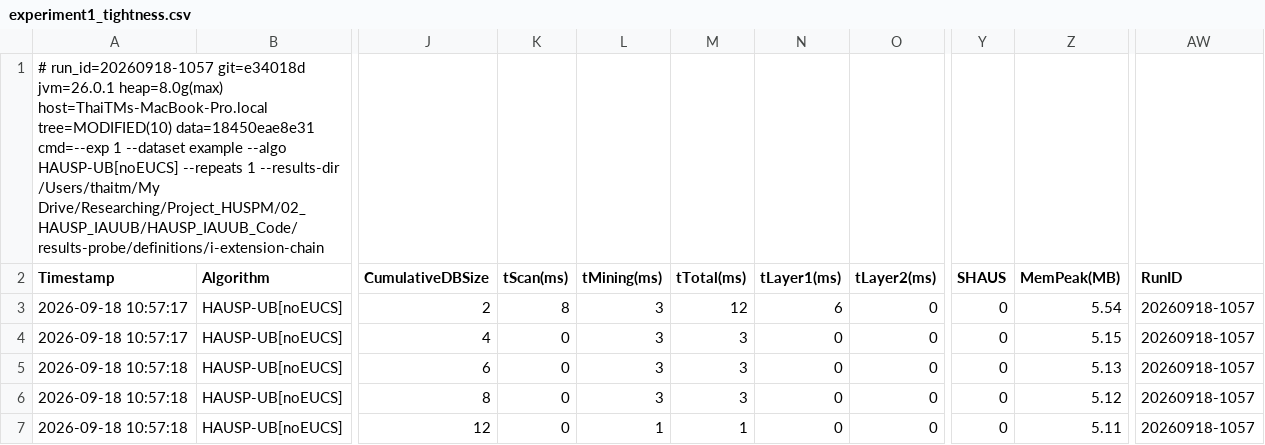
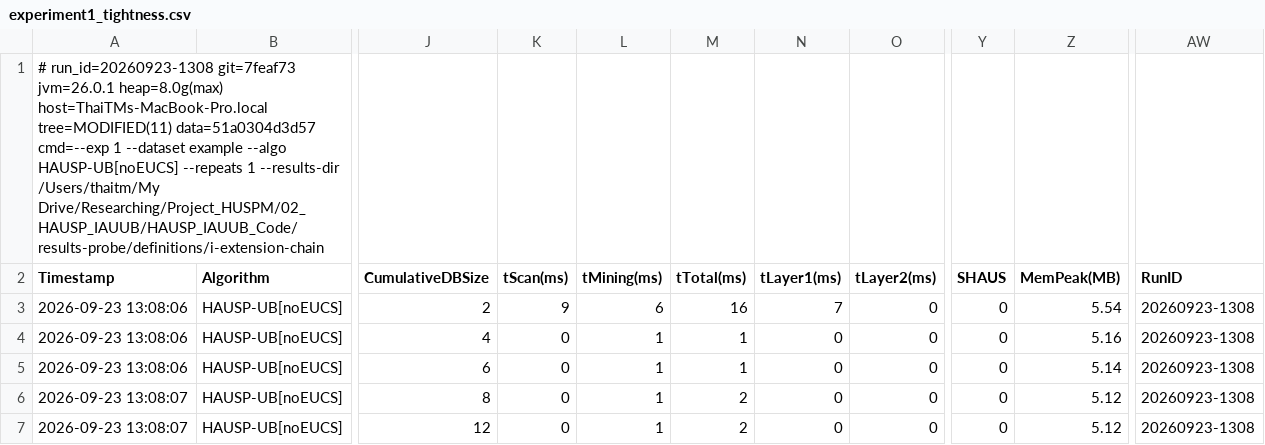
Before and after one commit to tran-minh-thai/incremental-hausp-mining, a CSV file: results-probe/definitions/i-extension-chain/exp1/experiment1_tightness.csv, drawn as a sheet; only a part is shown, gaps mark what is left out; the diff names each change by its address in the sheet, - before the commit and + after, or states it on an @@ line.

```diff
--- a/results-probe/definitions/i-extension-chain/exp1/experiment1_tightness.csv
+++ b/results-probe/definitions/i-extension-chain/exp1/experiment1_tightness.csv
-A1 (Timestamp): # run_id=20260918-1057 git=e34018d jvm=26.0.1 heap=8.0g(max) host=ThaiTMs-MacBook-Pro.local tree=MODIFIED(10) data=18450eae8e31 cmd=--exp 1…
+A1 (Timestamp): # run_id=20260923-1308 git=7feaf73 jvm=26.0.1 heap=8.0g(max) host=ThaiTMs-MacBook-Pro.local tree=MODIFIED(11) data=51a0304d3d57 cmd=--exp 1…
-A3:A4 (Timestamp): 2026-09-18 10:57:17
+A3:A4 (Timestamp): 2026-09-23 13:08:06
-K3 (tScan(ms)): 8
+K3 (tScan(ms)): 9
-L3 (tMining(ms)): 3
+L3 (tMining(ms)): 6
-M3 (tTotal(ms)): 12
+M3 (tTotal(ms)): 16
-N3 (tLayer1(ms)): 6
+N3 (tLayer1(ms)): 7
-AW3:AW7 (RunID): 20260918-1057
+AW3:AW7 (RunID): 20260923-1308
-L4:L6 (tMining(ms)): 3
+L4:L6 (tMining(ms)): 1
-M4:M5 (tTotal(ms)): 3
+M4:M5 (tTotal(ms)): 1
-Z4 (MemPeak(MB)): 5.15
+Z4 (MemPeak(MB)): 5.16
-A5 (Timestamp): 2026-09-18 10:57:18
+A5 (Timestamp): 2026-09-23 13:08:06
-Z5 (MemPeak(MB)): 5.13
+Z5 (MemPeak(MB)): 5.14
-A6:A7 (Timestamp): 2026-09-18 10:57:18
+A6:A7 (Timestamp): 2026-09-23 13:08:07
-M6 (tTotal(ms)): 3
+M6 (tTotal(ms)): 2
-M7 (tTotal(ms)): 1
+M7 (tTotal(ms)): 2
-Z7 (MemPeak(MB)): 5.11
+Z7 (MemPeak(MB)): 5.12
```
Also changed, not shown: results-probe/definitions/all-equal/exp1/experiment1_tightness.csv, results-probe/definitions/reportable-but-terminal/exp1/experiment1_tightness.csv, 8 other files.
